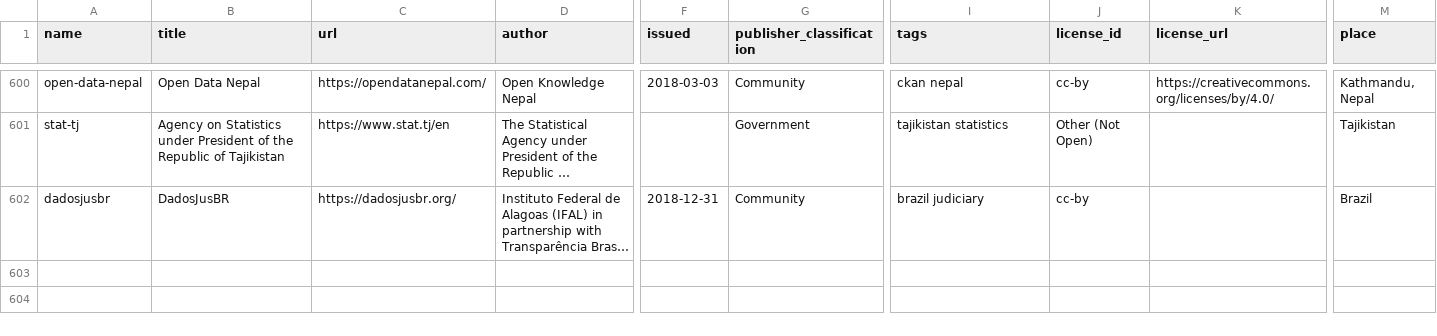
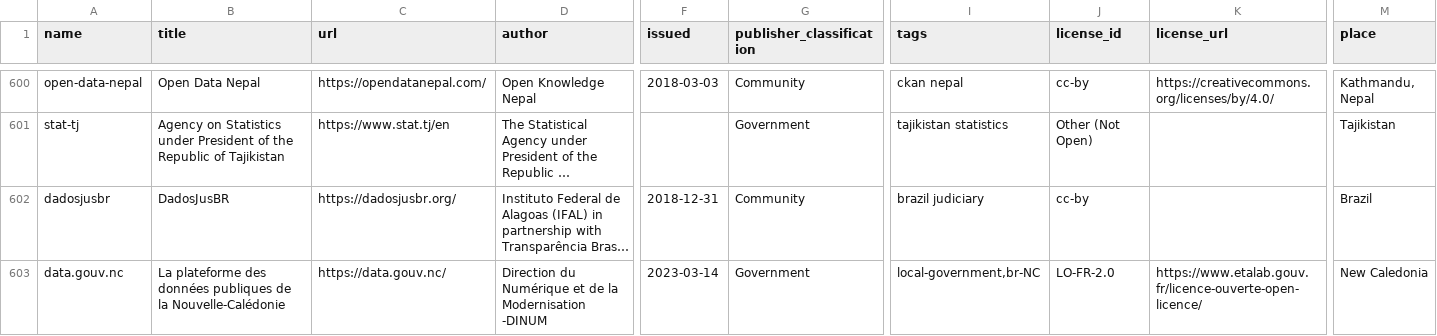
Before and after one commit to okfn/dataportals.org, a CSV file: data/portals.csv, drawn as a sheet; only a part is shown, gaps mark what is left out; long unchanged cells end in …; rows hold the shown columns only; the diff names each change by its address in the sheet, - before the commit and + after, or states it on an @@ line.

Commit message:
Update portals.csv > Add New Caledonia (data.gouv.nc)
https://data.gouv.nc

```diff
--- a/data/portals.csv
+++ b/data/portals.csv
+row 603: data.gouv.nc | La plateforme des données publiques de la Nouvelle-Calédonie | https://data.gouv.nc/ | Direction du Numérique et de la Modernisation -DINUM | 2023-03-14 | Government | local-government,br-NC | LO-FR-2.0 | https://www.etalab.gouv.fr/licence-ouverte-open-licence/ | New Caledonia
```
